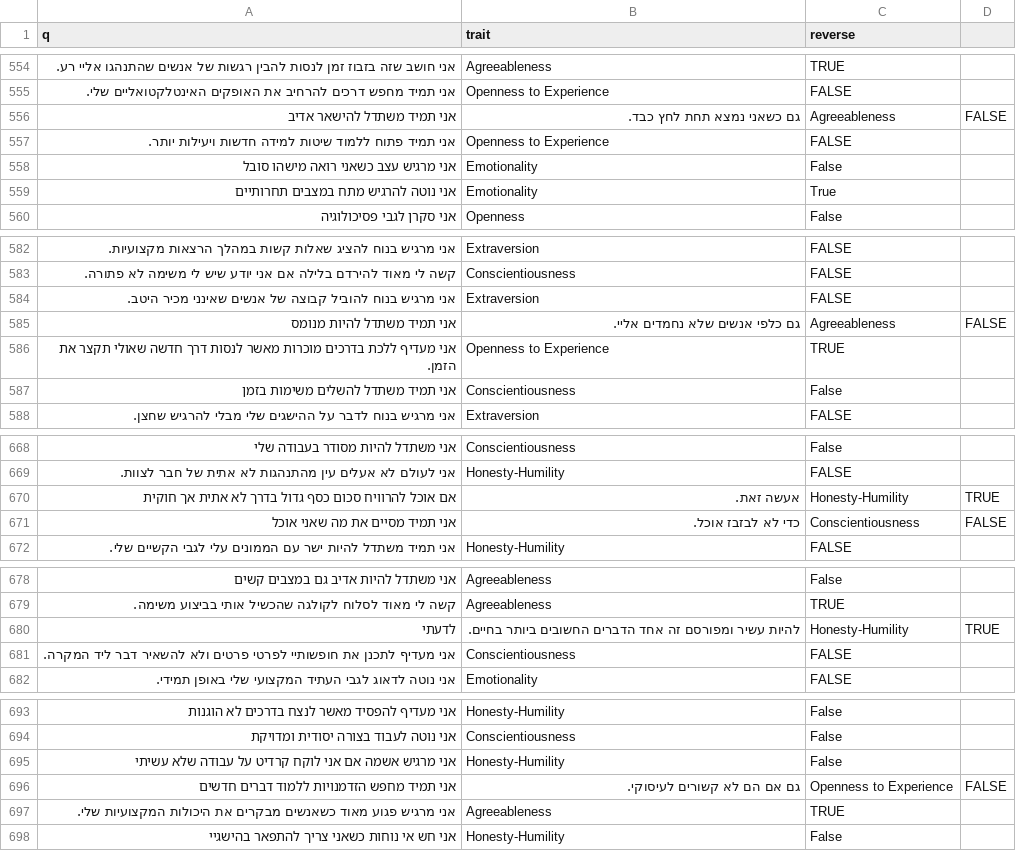
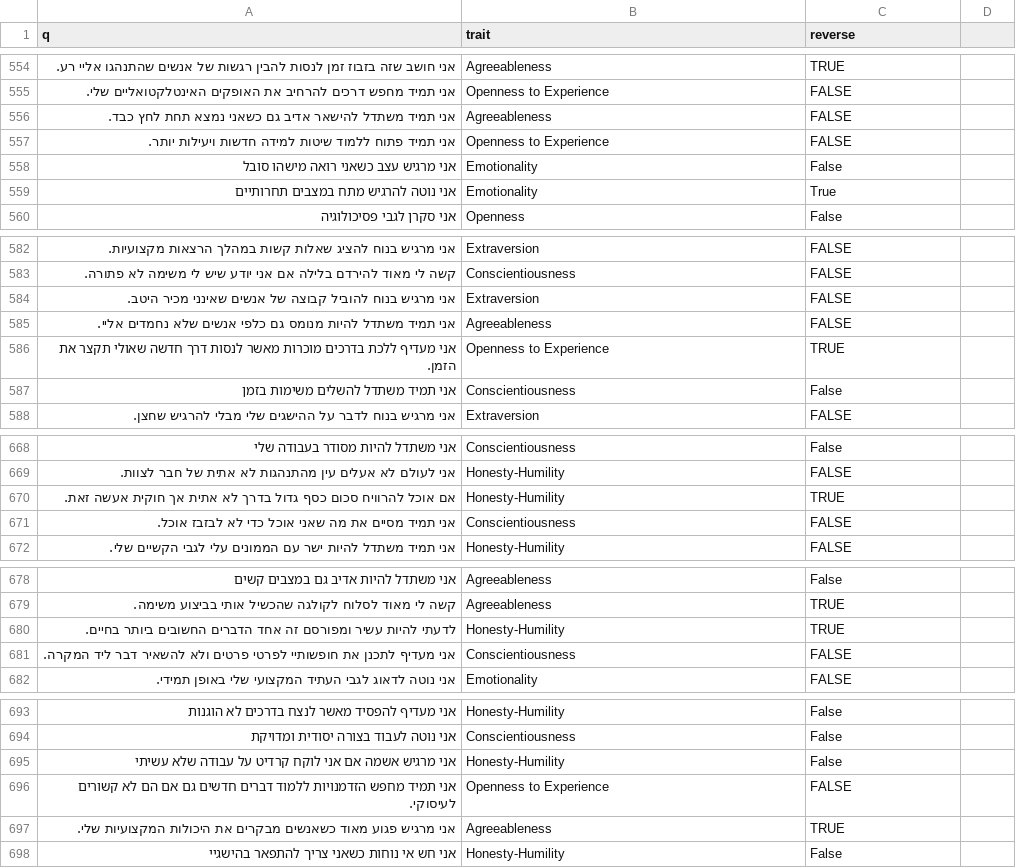
Before and after one commit to nbh880-web/med-test, a CSV file: data/questions.csv, drawn as a sheet; only a part is shown, gaps mark what is left out; removed rows and columns are numbered as before the commit, all else as after; the diff names each change by its address in the sheet, - before the commit and + after, or states it on an @@ line.

Commit message:
Update questions.csv

```diff
--- a/data/questions.csv
+++ b/data/questions.csv
-row 556: אני תמיד משתדל להישאר אדיב | גם כשאני נמצא תחת לחץ כבד. | Agreeableness | FALSE
+row 556: אני תמיד משתדל להישאר אדיב גם כשאני נמצא תחת לחץ כבד. | Agreeableness | FALSE
-row 585: אני תמיד משתדל להיות מנומס | גם כלפי אנשים שלא נחמדים אליי. | Agreeableness | FALSE
+row 585: אני תמיד משתדל להיות מנומס גם כלפי אנשים שלא נחמדים אליי. | Agreeableness | FALSE
-row 670: אם אוכל להרוויח סכום כסף גדול בדרך לא אתית אך חוקית | אעשה זאת. | Honesty-Humility | TRUE
-row 671: אני תמיד מסיים את מה שאני אוכל | כדי לא לבזבז אוכל. | Conscientiousness | FALSE
+row 670: אם אוכל להרוויח סכום כסף גדול בדרך לא אתית אך חוקית אעשה זאת. | Honesty-Humility | TRUE
+row 671: אני תמיד מסיים את מה שאני אוכל כדי לא לבזבז אוכל. | Conscientiousness | FALSE
-row 680: לדעתי | להיות עשיר ומפורסם זה אחד הדברים החשובים ביותר בחיים. | Honesty-Humility | TRUE
+row 680: לדעתי להיות עשיר ומפורסם זה אחד הדברים החשובים ביותר בחיים. | Honesty-Humility | TRUE
-row 696: אני תמיד מחפש הזדמנויות ללמוד דברים חדשים | גם אם הם לא קשורים לעיסוקי. | Openness to Experience | FALSE
+row 696: אני תמיד מחפש הזדמנויות ללמוד דברים חדשים גם אם הם לא קשורים לעיסוקי. | Openness to Experience | FALSE
```
